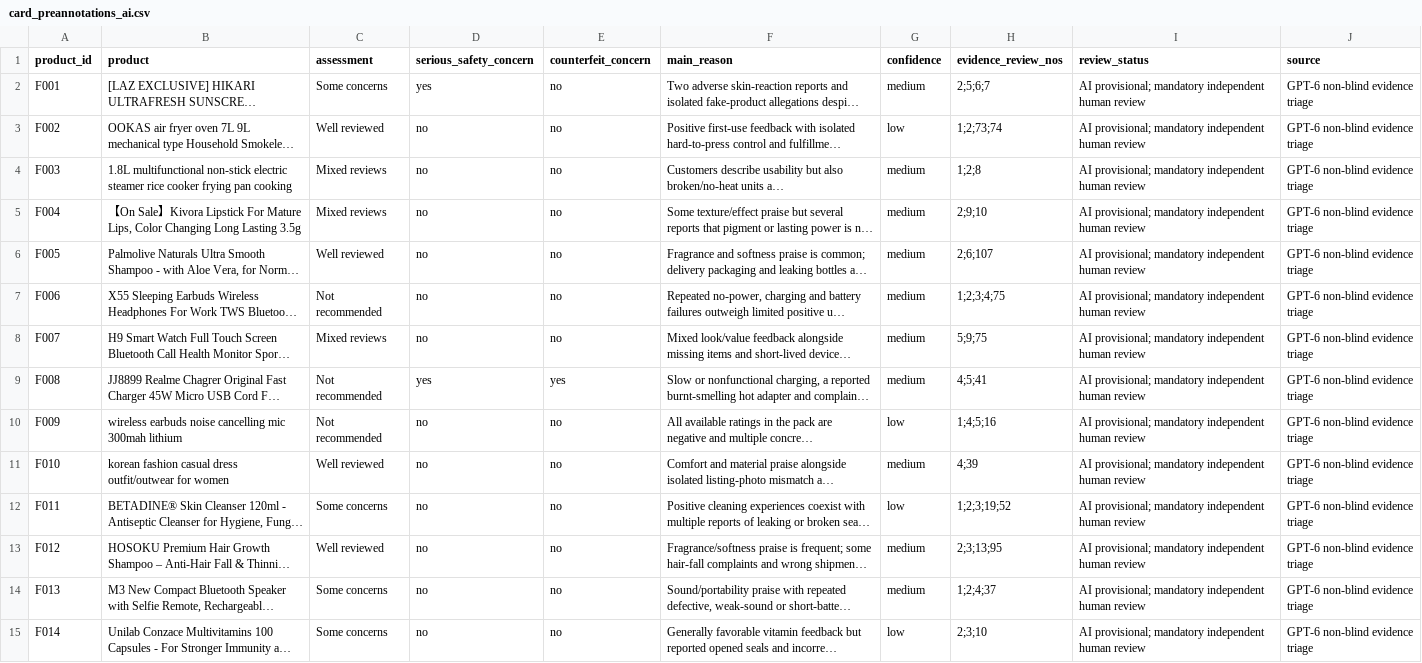
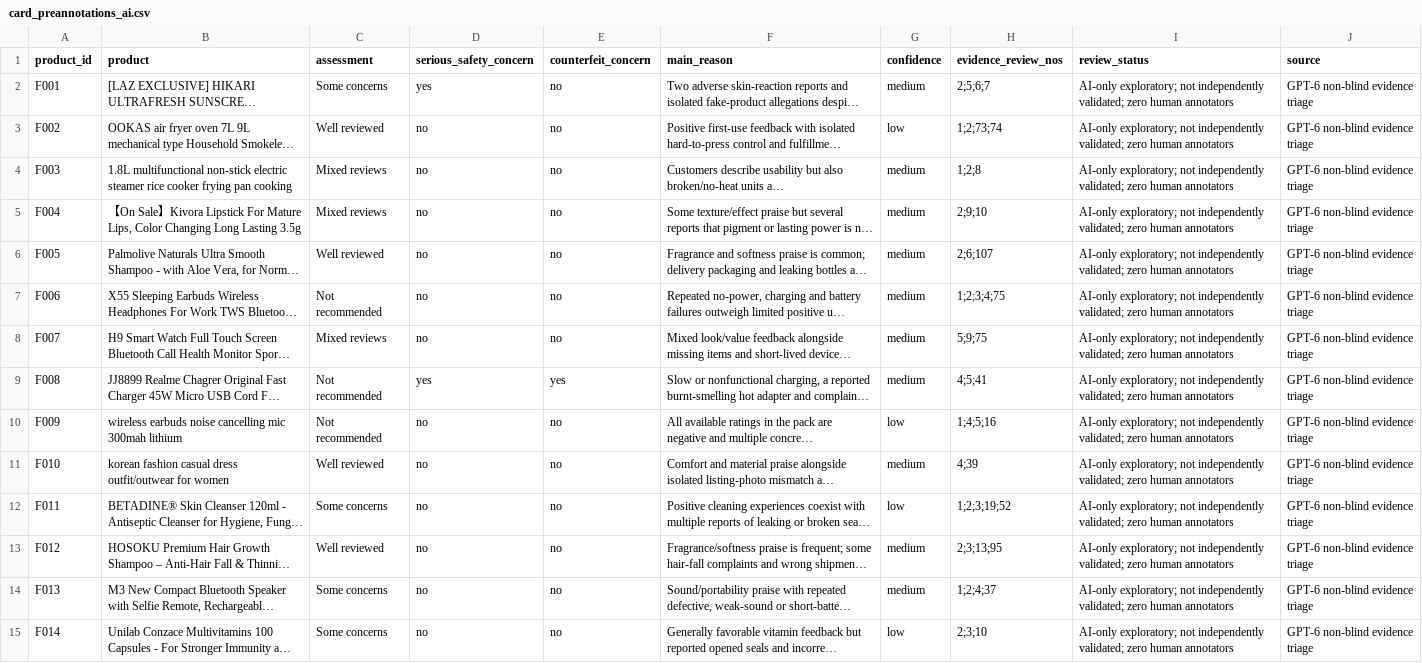
Before and after one commit to Re-Haiyan/Capstone-Version-Control-Haiyan, a CSV file: research/product_specific_conclusions/ai_annotation/gpt6_qa_20261115/card_preannotations_ai.csv, drawn as a sheet; only a part is shown; long unchanged cells end in …; the diff covers the shown part only; the diff names each change by its address in the sheet, - before the commit and + after, or states it on an @@ line.

Commit message:
research: align AI-only annotation metadata with owner-selected methodology

```diff
--- a/research/product_specific_conclusions/ai_annotation/gpt6_qa_20261115/card_preannotations_ai.csv
+++ b/research/product_specific_conclusions/ai_annotation/gpt6_qa_20261115/card_preannotations_ai.csv
-I2:I15 (review_status): AI provisional; mandatory independent human review
+I2:I15 (review_status): AI-only exploratory; not independently validated; zero human annotators
```
Also changed, not shown: 21 edited cells elsewhere in this file.
